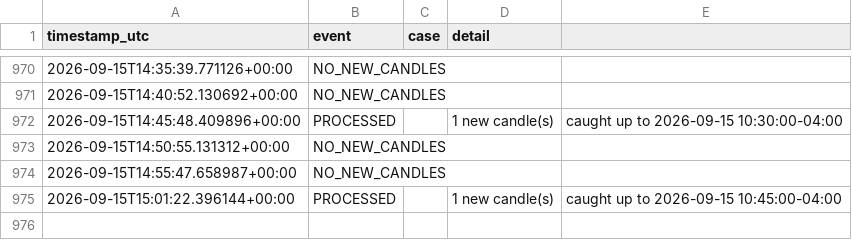
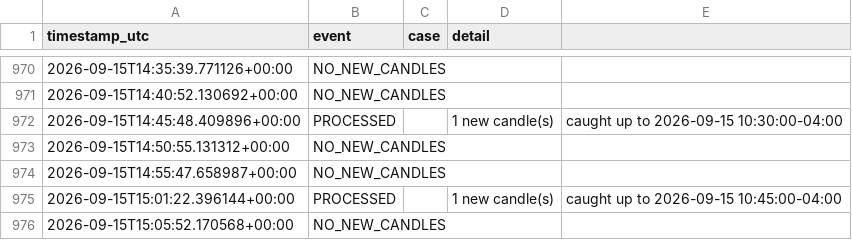
Before and after one commit to brijamohanjha-blip/ssmt-trader-bot, a CSV file: run_log.csv, drawn as a sheet; only a part is shown, gaps mark what is left out.

```diff
--- a/run_log.csv
+++ b/run_log.csv
@@ -975 +975,2 @@ timestamp_utc,event,case,detail
 2026-09-15T15:01:22.396144+00:00,PROCESSED,,1 new candle(s), caught up to 2026-09-15 10:45:00-04:00
+2026-09-15T15:05:52.170568+00:00,NO_NEW_CANDLES,,
```
